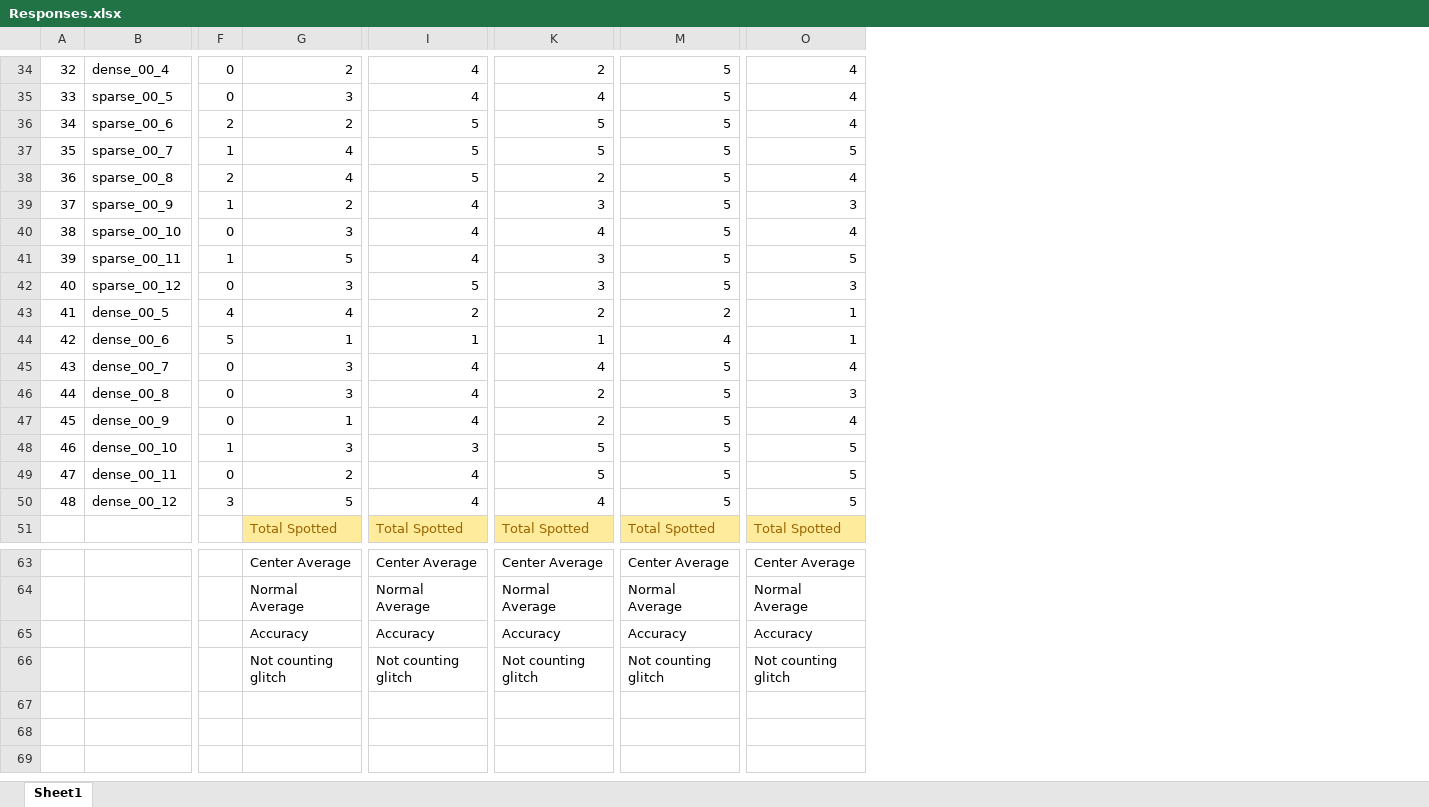
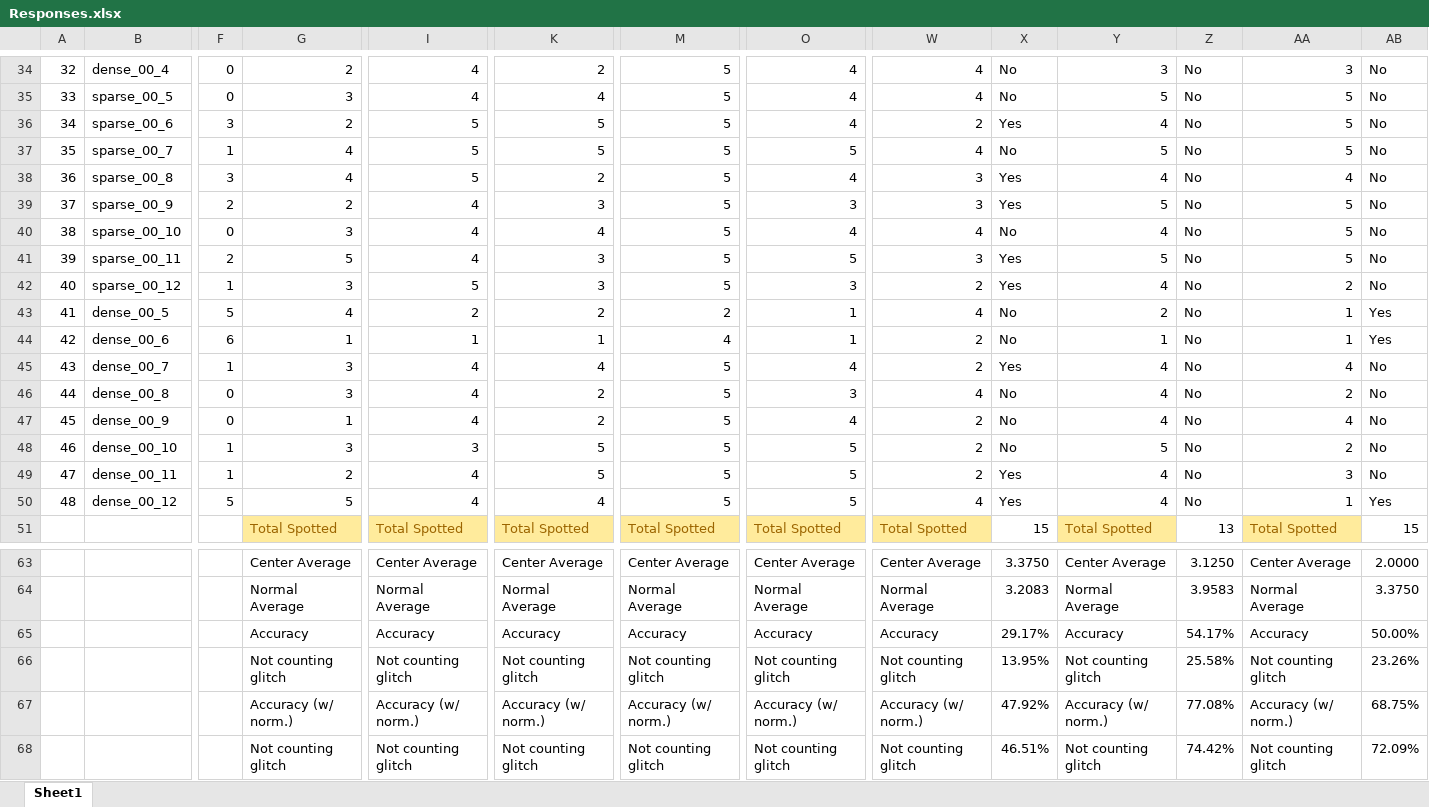
Before and after one commit to Karutshi/Kex, an Excel workbook: Responses.xlsx, sheet Sheet1, drawn as a sheet; only a part is shown, gaps mark what is left out; values as stored, in another font and other column widths than the file's, no borders; conditional formats not drawn; addresses are those after the commit; rows hold the shown columns only; the diff covers the shown part only; the diff names each change by its address in the sheet, - before the commit and + after, or states it on an @@ line.

```diff
--- a/Responses.xlsx (sheet Sheet1)
+++ b/Responses.xlsx (sheet Sheet1)
+column W, rows 34-51: 4 | 4 | 2 | 4 | 3 | 3 | 4 | 3 | 2 | 4 | 2 | 2 | 4 | 2 | 2 | 2 | 4 | Total Spotted; rows 63-64: Center Average | Normal Average; rows 67-68: Accuracy (w/ norm.) | Not counting glitch
+column X, rows 34-51: No | No | Yes | No | Yes | Yes | No | Yes | Yes | No | No | Yes | No | No | No | Yes | Yes | 15; rows 63-64: 3.3750 | 3.2083; rows 67-68: 47.92% | 46.51%
+column Y, rows 34-51: 3 | 5 | 4 | 5 | 4 | 5 | 4 | 5 | 4 | 2 | 1 | 4 | 4 | 4 | 5 | 4 | 4 | Total Spotted; rows 63-64: Center Average | Normal Average; rows 67-68: Accuracy (w/ norm.) | Not counting glitch
+column Z, rows 34-51: No | No | No | No | No | No | No | No | No | No | No | No | No | No | No | No | No | 13; rows 63-64: 3.1250 | 3.9583; rows 67-68: 77.08% | 74.42%
+column AA, rows 34-51: 3 | 5 | 5 | 5 | 4 | 5 | 5 | 5 | 2 | 1 | 1 | 4 | 2 | 4 | 2 | 3 | 1 | Total Spotted; rows 63-64: Center Average | Normal Average; rows 67-68: Accuracy (w/ norm.) | Not counting glitch
+column AB, rows 34-51: No | No | No | No | No | No | No | No | No | Yes | Yes | No | No | No | No | No | Yes | 15; rows 63-64: 2.0000 | 3.3750; rows 67-68: 68.75% | 72.09%
-F36: 2
+F36: 3
-F38: 2
+F38: 3
-F39: 1
+F39: 2
-F41: 1
+F41: 2
-F42: 0
+F42: 1
-F43: 4
+F43: 5
-F44: 5
+F44: 6
-F45: 0
+F45: 1
-F49: 0
+F49: 1
-F50: 3
+F50: 5
+row 65:  |  |  | Accuracy | Accuracy | Accuracy | Accuracy | Accuracy | Accuracy | 29.17% | Accuracy | 54.17% | Accuracy | 50.00%
+row 66:  |  |  | Not counting glitch | Not counting glitch | Not counting glitch | Not counting glitch | Not counting glitch | Not counting glitch | 13.95% | Not counting glitch | 25.58% | Not counting glitch | 23.26%
-G67: Accuracy
+G67: Accuracy (w/ norm.)
-I67: Accuracy
+I67: Accuracy (w/ norm.)
-K67: Accuracy
+K67: Accuracy (w/ norm.)
-M67: Accuracy
+M67: Accuracy (w/ norm.)
-O67: Accuracy
+O67: Accuracy (w/ norm.)
```
Also changed, not shown: 24 edited cells elsewhere in this sheet.
